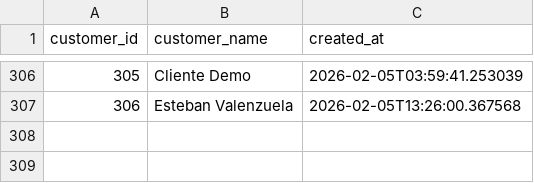
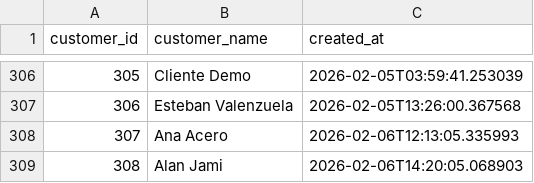
Before and after one commit to andrerosero22z-pixel/proyecto-isi, a CSV file: tables_csv/customers.csv, drawn as a sheet; only a part is shown, gaps mark what is left out; the diff names each change by its address in the sheet, - before the commit and + after, or states it on an @@ line.

```diff
--- a/tables_csv/customers.csv
+++ b/tables_csv/customers.csv
+row 308: 307 | Ana Acero | 2026-02-06T12:13:05.335993
+row 309: 308 | Alan Jami | 2026-02-06T14:20:05.068903
```
Also changed, not shown: tables_csv/inventory.csv, tables_csv/ledger_entries.csv, 11 other files.
